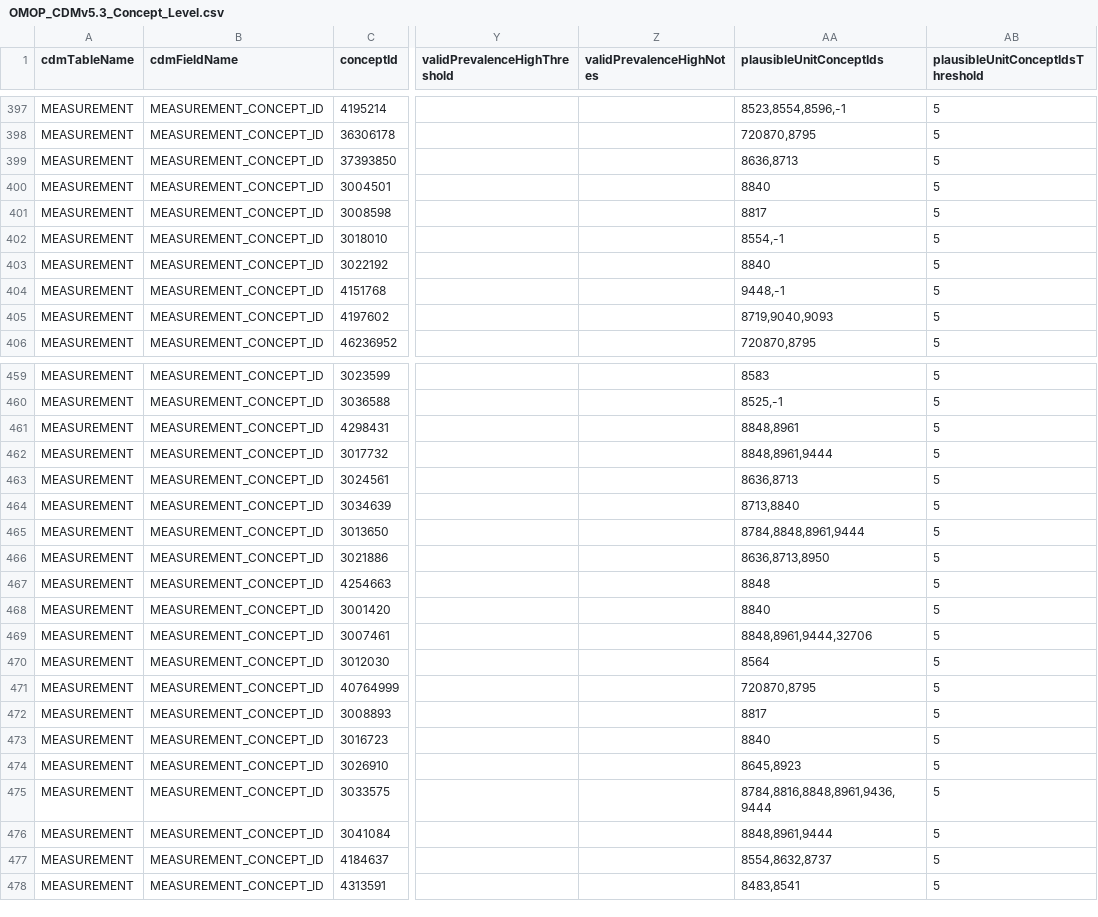
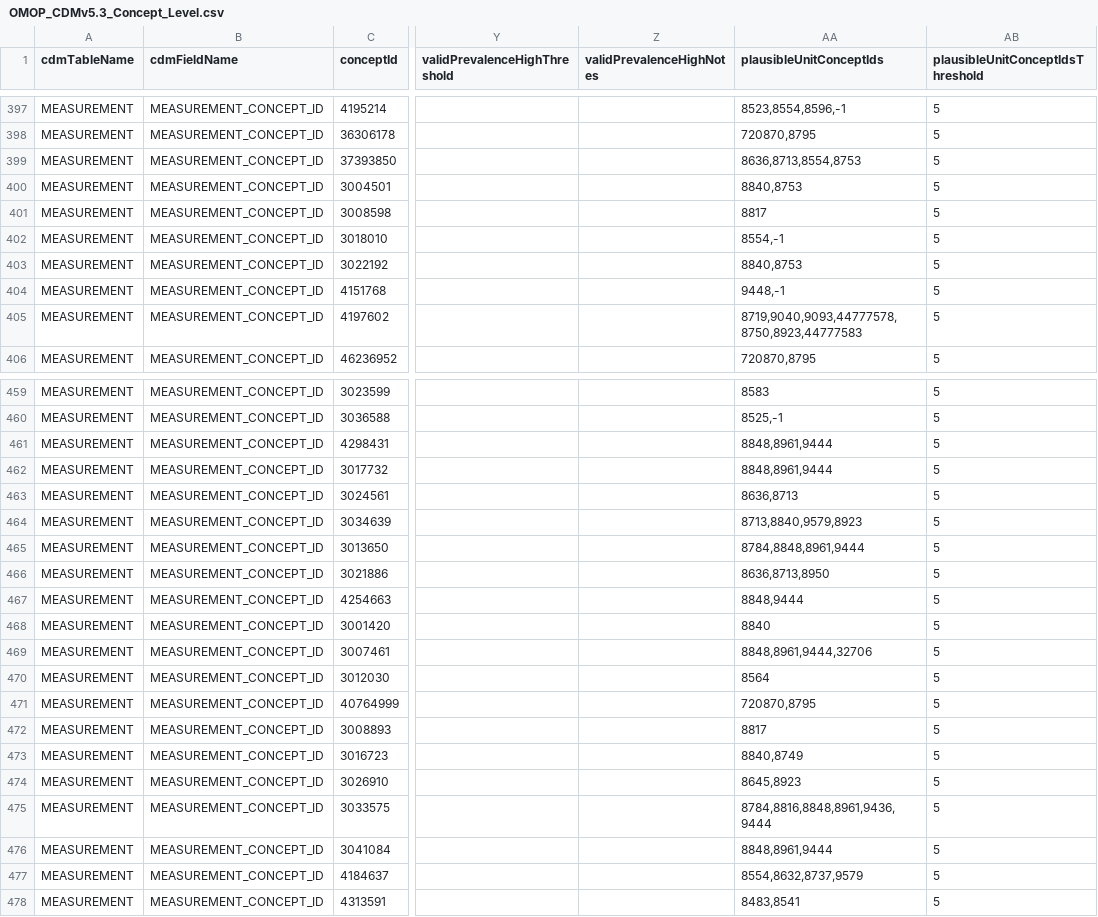
Before and after one commit to OHDSI/DataQualityDashboard, a CSV file: inst/csv/OMOP_CDMv5.3_Concept_Level.csv, drawn as a sheet; only a part is shown, gaps mark what is left out; the diff covers the shown part only; the diff names each change by its address in the sheet, - before the commit and + after, or states it on an @@ line.

```diff
--- a/inst/csv/OMOP_CDMv5.3_Concept_Level.csv
+++ b/inst/csv/OMOP_CDMv5.3_Concept_Level.csv
-AA399 (plausibleUnitConceptIds): 8636,8713
+AA399 (plausibleUnitConceptIds): 8636,8713,8554,8753
-AA400 (plausibleUnitConceptIds): 8840
+AA400 (plausibleUnitConceptIds): 8840,8753
-AA403 (plausibleUnitConceptIds): 8840
+AA403 (plausibleUnitConceptIds): 8840,8753
-AA405 (plausibleUnitConceptIds): 8719,9040,9093
+AA405 (plausibleUnitConceptIds): 8719,9040,9093,44777578,8750,8923,44777583
-AA461 (plausibleUnitConceptIds): 8848,8961
+AA461 (plausibleUnitConceptIds): 8848,8961,9444
-AA464 (plausibleUnitConceptIds): 8713,8840
+AA464 (plausibleUnitConceptIds): 8713,8840,9579,8923
-AA467 (plausibleUnitConceptIds): 8848
+AA467 (plausibleUnitConceptIds): 8848,9444
-AA473 (plausibleUnitConceptIds): 8840
+AA473 (plausibleUnitConceptIds): 8840,8749
-AA477 (plausibleUnitConceptIds): 8554,8632,8737
+AA477 (plausibleUnitConceptIds): 8554,8632,8737,9579
```
Also changed, not shown: 9 edited cells elsewhere in this file, inst/csv/OMOP_CDMv5.2_Concept_Level.csv, inst/csv/OMOP_CDMv5.4_Concept_Level.csv.
